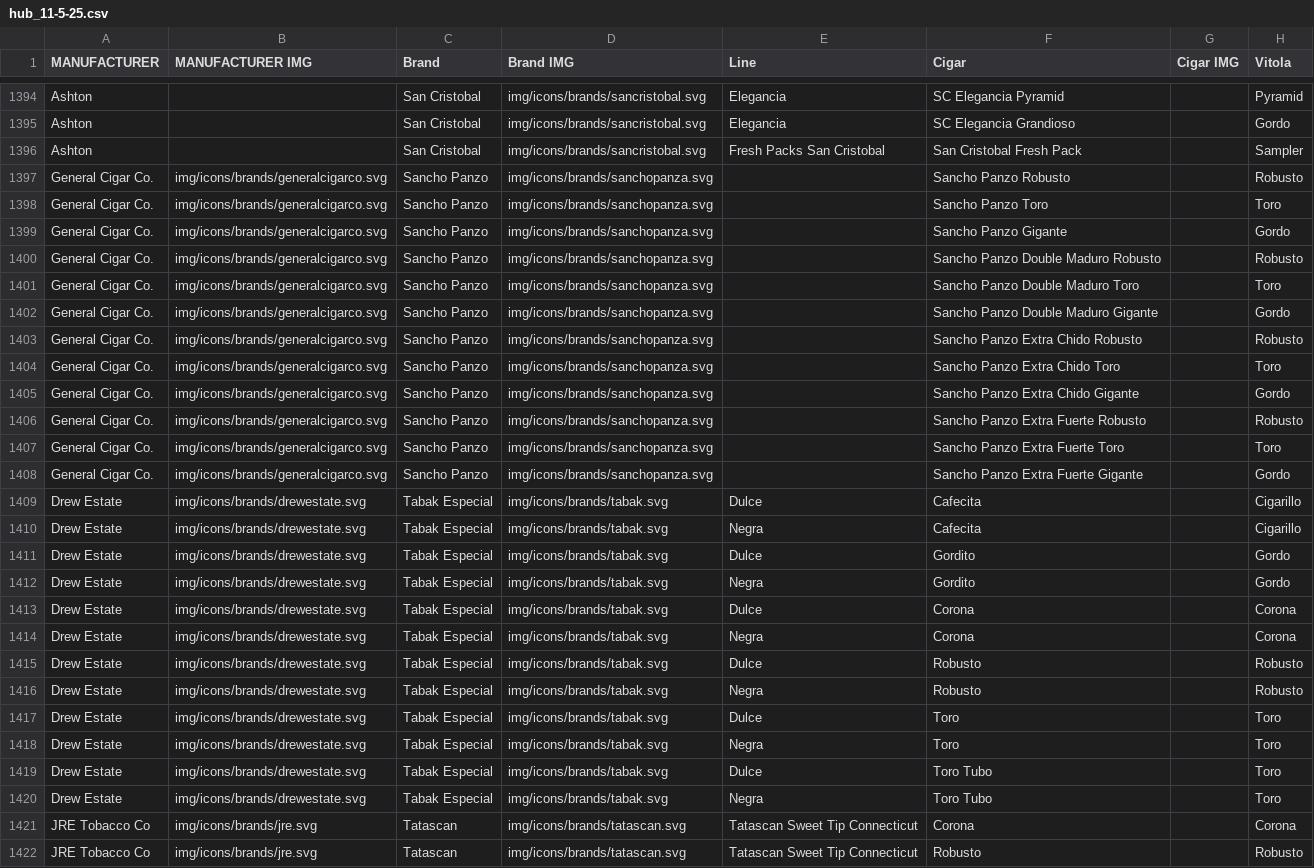
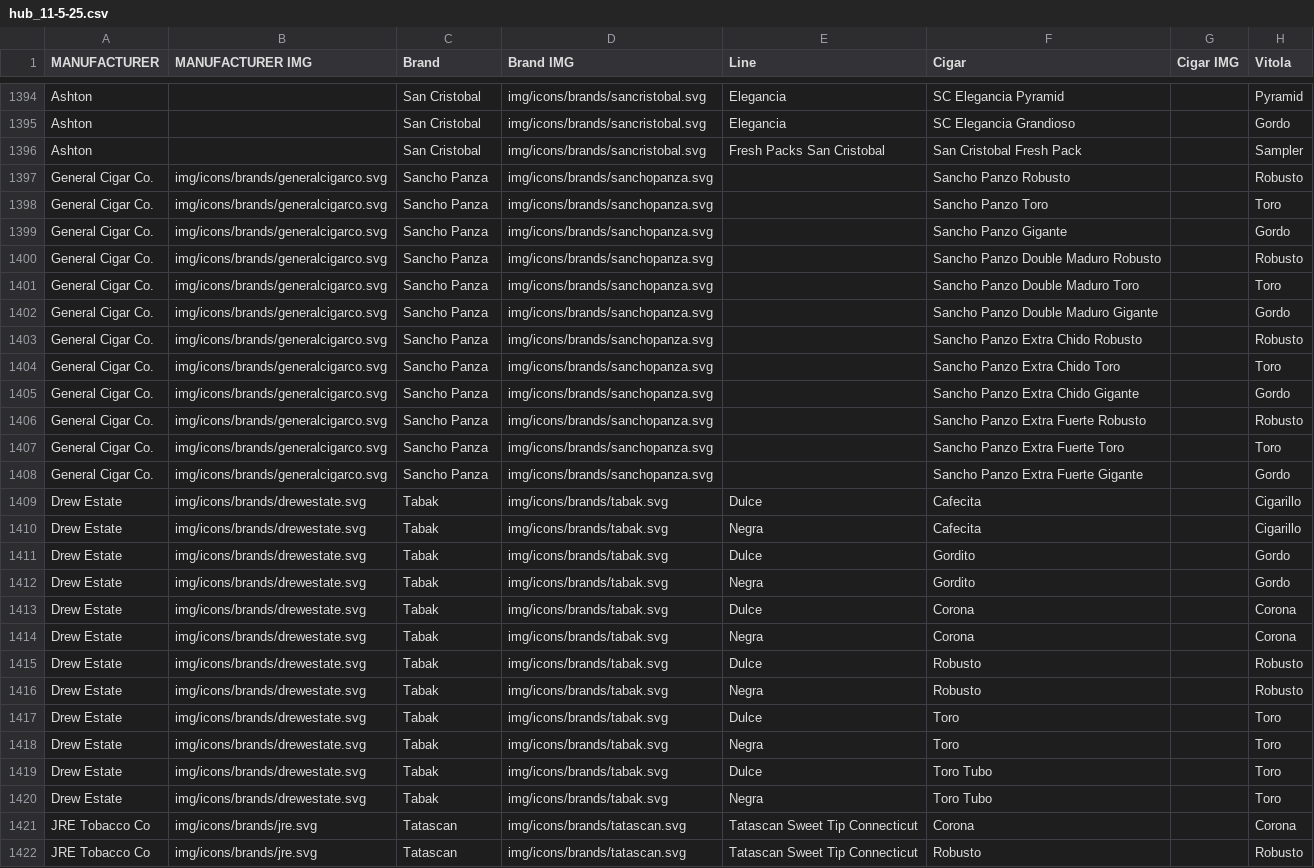
Before and after one commit to cigarmoses/cigarOS2, a CSV file: hub/hub_11-5-25.csv, drawn as a sheet; only a part is shown, gaps mark what is left out; the diff covers the shown part only; the diff names each change by its address in the sheet, - before the commit and + after, or states it on an @@ line.

```diff
--- a/hub/hub_11-5-25.csv
+++ b/hub/hub_11-5-25.csv
-C1397:C1408 (Brand): Sancho Panzo
+C1397:C1408 (Brand): Sancho Panza
-C1409:C1420 (Brand): Tabak Especial
+C1409:C1420 (Brand): Tabak
```
Also changed, not shown: 63 edited cells elsewhere in this file.
